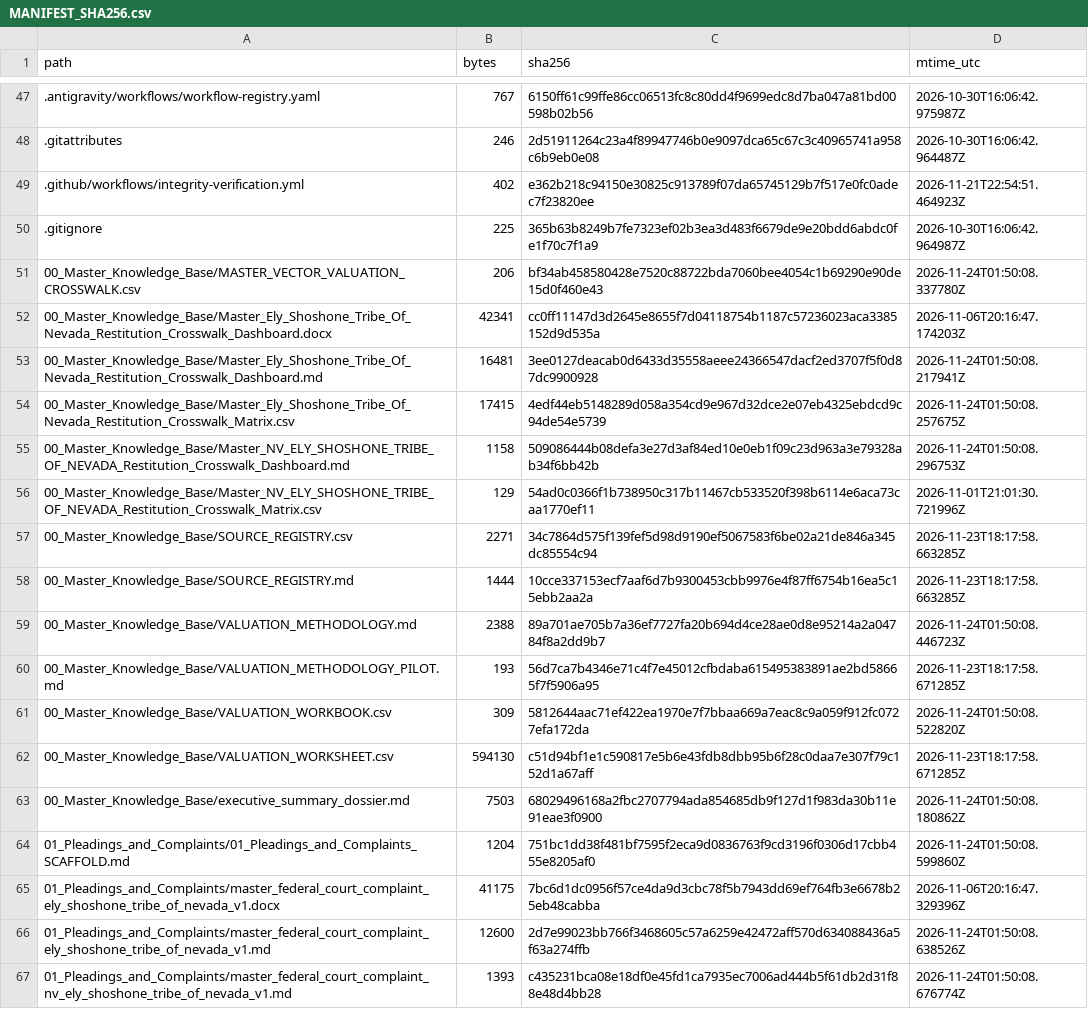
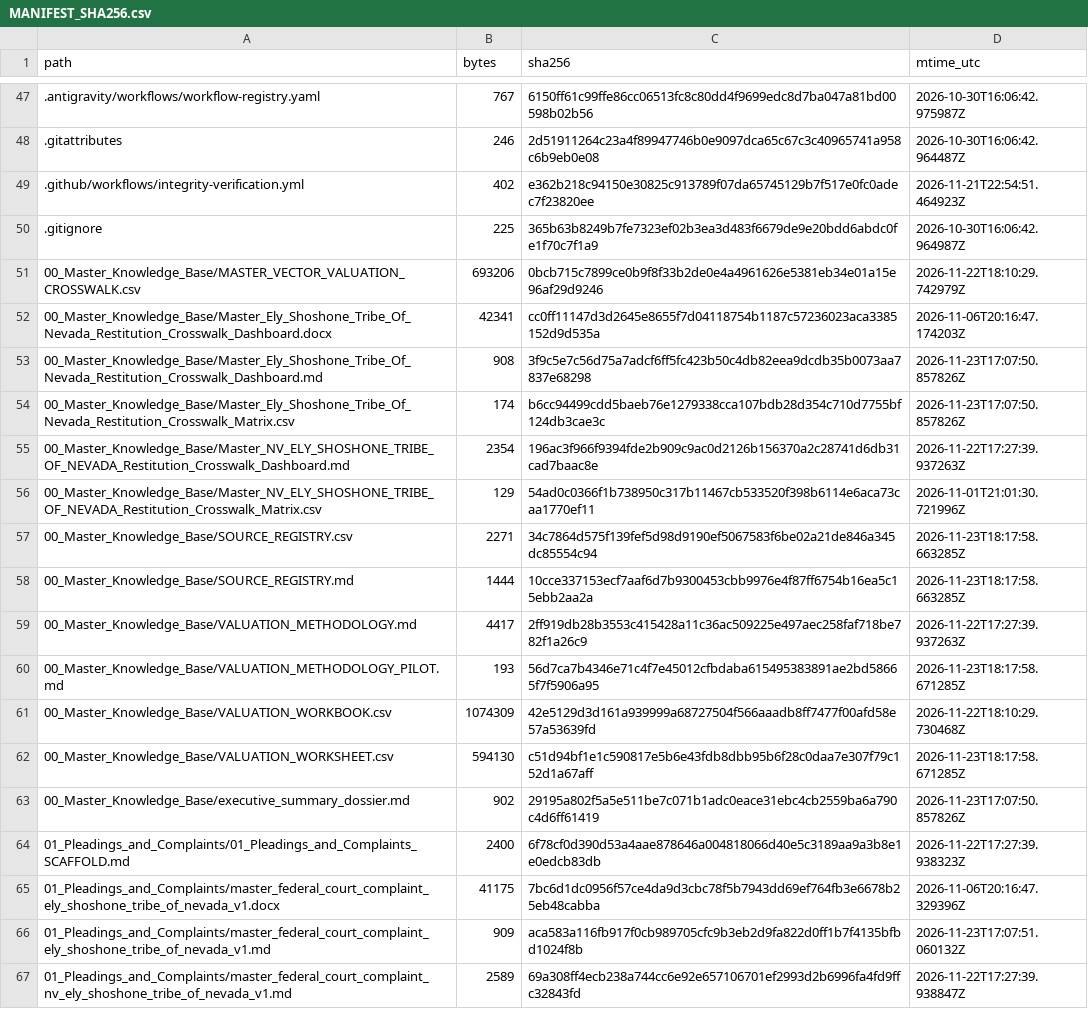
Before and after one commit to GlobalRestitutionAlliance/turtle-island-us-nv-ely-shoshone-tribe-of-nevada-master-litigation, a CSV file: 99_Archives_and_Manifests/MANIFEST_SHA256.csv, drawn as a sheet; only a part is shown, gaps mark what is left out; the diff covers the shown part only.

```diff
--- a/99_Archives_and_Manifests/MANIFEST_SHA256.csv
+++ b/99_Archives_and_Manifests/MANIFEST_SHA256.csv
@@ -50,7 +50,7 @@ path,bytes,sha256,mtime_utc
 .gitignore,225,365b63b8249b7fe7323ef02b3ea3d483f6679de9e20bdd6abdc0fe1f70c7f1a9,2026-10-30T16:06:42.964987Z
-00_Master_Knowledge_Base/MASTER_VECTOR_VALUATION_CROSSWALK.csv,206,bf34ab458580428e7520c88722bda7060bee4054c1b69290e90de15d0f460e43,2026-11-24T01:50:08.337780Z
+00_Master_Knowledge_Base/MASTER_VECTOR_VALUATION_CROSSWALK.csv,693206,0bcb715c7899ce0b9f8f33b2de0e4a4961626e5381eb34e01a15e96af29d9246,2026-11-22T18:10:29.742979Z
 00_Master_Knowledge_Base/Master_Ely_Shoshone_Tribe_Of_Nevada_Restitution_Crosswalk_Dashboard.docx,42341,cc0ff11147d3d2645e8655f7d04118754b1187c57236023aca3385152d9d535a,2026-11-06T20:16:47.174203Z
-00_Master_Knowledge_Base/Master_Ely_Shoshone_Tribe_Of_Nevada_Restitution_Crosswalk_Dashboard.md,16481,3ee0127deacab0d6433d35558aeee24366547dacf2ed3707f5f0d87dc9900928,2026-11-24T01:50:08.217941Z
-00_Master_Knowledge_Base/Master_Ely_Shoshone_Tribe_Of_Nevada_Restitution_Crosswalk_Matrix.csv,17415,4edf44eb5148289d058a354cd9e967d32dce2e07eb4325ebdcd9c94de54e5739,2026-11-24T01:50:08.257675Z
-00_Master_Knowledge_Base/Master_NV_ELY_SHOSHONE_TRIBE_OF_NEVADA_Restitution_Crosswalk_Dashboard.md,1158,509086444b08defa3e27d3af84ed10e0eb1f09c23d963a3e79328ab34f6bb42b,2026-11-24T01:50:08.296753Z
+00_Master_Knowledge_Base/Master_Ely_Shoshone_Tribe_Of_Nevada_Restitution_Crosswalk_Dashboard.md,908,3f9c5e7c56d75a7adcf6ff5fc423b50c4db82eea9dcdb35b0073aa7837e68298,2026-11-23T17:07:50.857826Z
+00_Master_Knowledge_Base/Master_Ely_Shoshone_Tribe_Of_Nevada_Restitution_Crosswalk_Matrix.csv,174,b6cc94499cdd5baeb76e1279338cca107bdb28d354c710d7755bf124db3cae3c,2026-11-23T17:07:50.857826Z
+00_Master_Knowledge_Base/Master_NV_ELY_SHOSHONE_TRIBE_OF_NEVADA_Restitution_Crosswalk_Dashboard.md,2354,196ac3f966f9394fde2b909c9ac0d2126b156370a2c28741d6db31cad7baac8e,2026-11-22T17:27:39.937263Z
 00_Master_Knowledge_Base/Master_NV_ELY_SHOSHONE_TRIBE_OF_NEVADA_Restitution_Crosswalk_Matrix.csv,129,54ad0c0366f1b738950c317b11467cb533520f398b6114e6aca73caa1770ef11,2026-11-01T21:01:30.721996Z
@@ -58,10 +58,10 @@ path,bytes,sha256,mtime_utc
 00_Master_Knowledge_Base/SOURCE_REGISTRY.md,1444,10cce337153ecf7aaf6d7b9300453cbb9976e4f87ff6754b16ea5c15ebb2aa2a,2026-11-23T18:17:58.663285Z
-00_Master_Knowledge_Base/VALUATION_METHODOLOGY.md,2388,89a701ae705b7a36ef7727fa20b694d4ce28ae0d8e95214a2a04784f8a2dd9b7,2026-11-24T01:50:08.446723Z
+00_Master_Knowledge_Base/VALUATION_METHODOLOGY.md,4417,2ff919db28b3553c415428a11c36ac509225e497aec258faf718be782f1a26c9,2026-11-22T17:27:39.937263Z
 00_Master_Knowledge_Base/VALUATION_METHODOLOGY_PILOT.md,193,56d7ca7b4346e71c4f7e45012cfbdaba615495383891ae2bd58665f7f5906a95,2026-11-23T18:17:58.671285Z
-00_Master_Knowledge_Base/VALUATION_WORKBOOK.csv,309,5812644aac71ef422ea1970e7f7bbaa669a7eac8c9a059f912fc0727efa172da,2026-11-24T01:50:08.522820Z
+00_Master_Knowledge_Base/VALUATION_WORKBOOK.csv,1074309,42e5129d3d161a939999a68727504f566aaadb8ff7477f00afd58e57a53639fd,2026-11-22T18:10:29.730468Z
 00_Master_Knowledge_Base/VALUATION_WORKSHEET.csv,594130,c51d94bf1e1c590817e5b6e43fdb8dbb95b6f28c0daa7e307f79c152d1a67aff,2026-11-23T18:17:58.671285Z
-00_Master_Knowledge_Base/executive_summary_dossier.md,7503,68029496168a2fbc2707794ada854685db9f127d1f983da30b11e91eae3f0900,2026-11-24T01:50:08.180862Z
-01_Pleadings_and_Complaints/01_Pleadings_and_Complaints_SCAFFOLD.md,1204,751bc1dd38f481bf7595f2eca9d0836763f9cd3196f0306d17cbb455e8205af0,2026-11-24T01:50:08.599860Z
+00_Master_Knowledge_Base/executive_summary_dossier.md,902,29195a802f5a5e511be7c071b1adc0eace31ebc4cb2559ba6a790c4d6ff61419,2026-11-23T17:07:50.857826Z
+01_Pleadings_and_Complaints/01_Pleadings_and_Complaints_SCAFFOLD.md,2400,6f78cf0d390d53a4aae878646a004818066d40e5c3189aa9a3b8e1e0edcb83db,2026-11-22T17:27:39.938323Z
 01_Pleadings_and_Complaints/master_federal_court_complaint_ely_shoshone_tribe_of_nevada_v1.docx,41175,7bc6d1dc0956f57ce4da9d3cbc78f5b7943dd69ef764fb3e6678b25eb48cabba,2026-11-06T20:16:47.329396Z
-01_Pleadings_and_Complaints/master_federal_court_complaint_ely_shoshone_tribe_of_nevada_v1.md,12600,2d7e99023bb766f3468605c57a6259e42472aff570d634088436a5f63a274ffb,2026-11-24T01:50:08.638526Z
-01_Pleadings_and_Complaints/master_federal_court_complaint_nv_ely_shoshone_tribe_of_nevada_v1.md,1393,c435231bca08e18df0e45fd1ca7935ec7006ad444b5f61db2d31f88e48d4bb28,2026-11-24T01:50:08.676774Z
+01_Pleadings_and_Complaints/master_federal_court_complaint_ely_shoshone_tribe_of_nevada_v1.md,909,aca583a116fb917f0cb989705cfc9b3eb2d9fa822d0ff1b7f4135bfbd1024f8b,2026-11-23T17:07:51.060132Z
+01_Pleadings_and_Complaints/master_federal_court_complaint_nv_ely_shoshone_tribe_of_nevada_v1.md,2589,69a308ff4ecb238a744cc6e92e657106701ef2993d2b6996fa4fd9ffc32843fd,2026-11-22T17:27:39.938847Z
```
Also changed, not shown: 80 edited cells elsewhere in this file, 37 other files.
